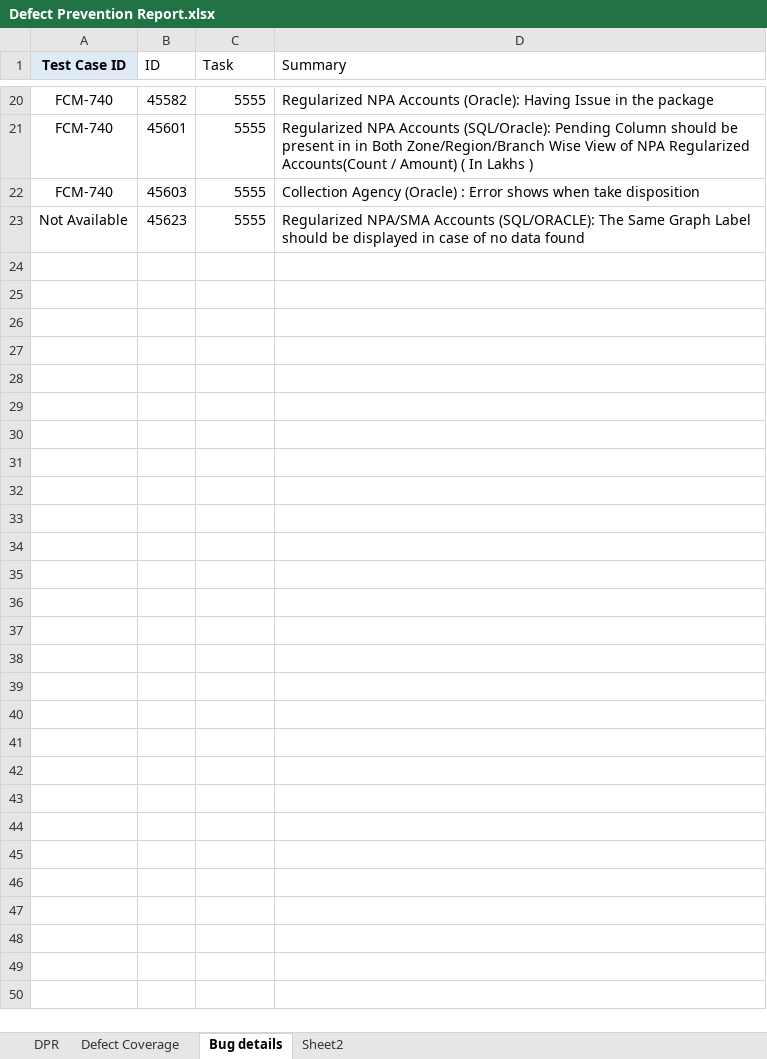
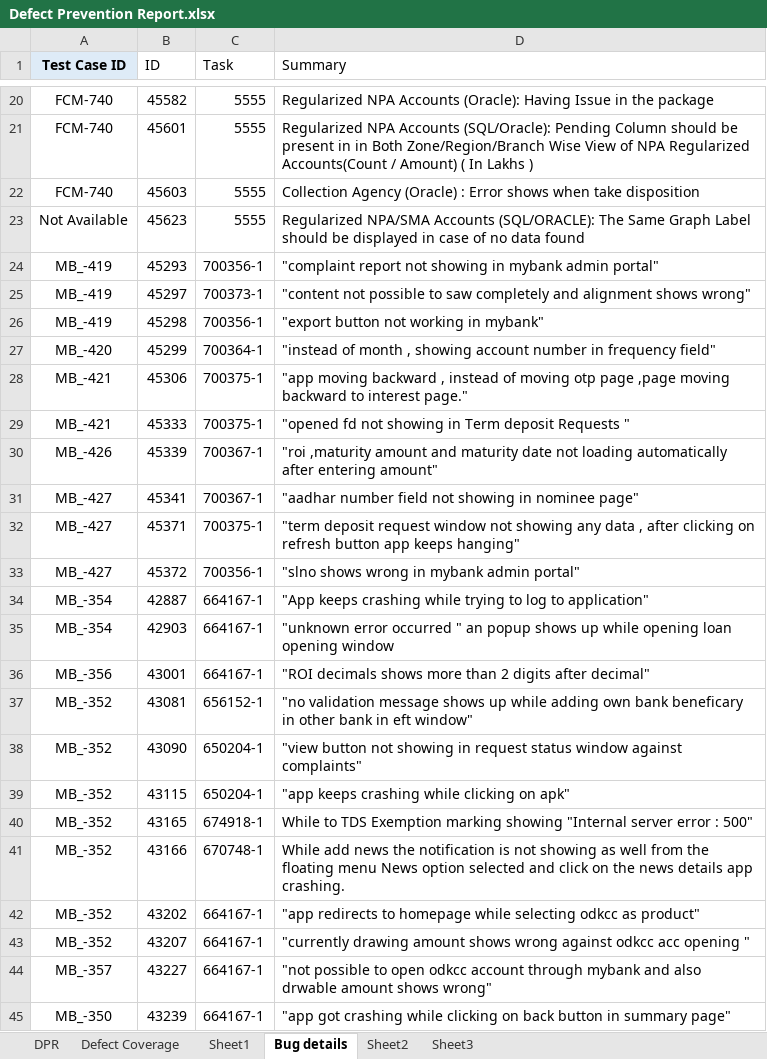
Before and after one commit to happyanand/Tutorials, an Excel workbook: Defect Prevention Report.xlsx, sheet Bug details, drawn as a sheet; only a part is shown, gaps mark what is left out; values as stored, in another font and other column widths than the file's, no borders; conditional formats not drawn; the diff names each change by its address in the sheet, - before the commit and + after, or states it on an @@ line.

```diff
--- a/Defect Prevention Report.xlsx (sheet Bug details)
+++ b/Defect Prevention Report.xlsx (sheet Bug details)
+sheet tab: Sheet1
+sheet tab: Sheet3
@@ row 24 unhidden: MB_-419 | 45293 | 700356-1 | "complaint report not showing in mybank admin portal" @@
@@ row 25 unhidden: MB_-419 | 45297 | 700373-1 | "content not possible to saw completely and alignment shows wrong" @@
@@ row 26 unhidden: MB_-419 | 45298 | 700356-1 | "export button not working in mybank" @@
@@ row 27 unhidden: MB_-420 | 45299 | 700364-1 | "instead of month , showing account number in frequency field" @@
@@ row 28 unhidden: MB_-421 | 45306 | 700375-1 | "app moving backward , instead of moving otp page ,page moving backward to interest page." @@
@@ row 29 unhidden: MB_-421 | 45333 | 700375-1 | "opened fd not showing in Term deposit Requests " @@
@@ row 30 unhidden: MB_-426 | 45339 | 700367-1 | "roi ,maturity amount and maturity date not loading automatically after entering amount" @@
@@ row 31 unhidden: MB_-427 | 45341 | 700367-1 | "aadhar number field not showing in nominee page" @@
@@ row 32 unhidden: MB_-427 | 45371 | 700375-1 | "term deposit request window not showing any data , after clicking on refresh button app keeps hanging" @@
@@ row 33 unhidden: MB_-427 | 45372 | 700356-1 | "slno shows wrong in mybank admin portal" @@
@@ row 34 unhidden: MB_-354 | 42887 | 664167-1 | "App keeps crashing while trying to log to application" @@
@@ row 35 unhidden: MB_-354 | 42903 | 664167-1 | "unknown error occurred " an popup shows up while opening loan opening window @@
@@ row 36 unhidden: MB_-356 | 43001 | 664167-1 | "ROI decimals shows more than 2 digits after decimal" @@
@@ row 37 unhidden: MB_-352 | 43081 | 656152-1 | "no validation message shows up while adding own bank beneficary in other bank in eft window" @@
@@ row 38 unhidden: MB_-352 | 43090 | 650204-1 | "view button not showing in request status window against complaints" @@
@@ row 39 unhidden: MB_-352 | 43115 | 650204-1 | "app keeps crashing while clicking on apk" @@
@@ row 40 unhidden: MB_-352 | 43165 | 674918-1 | While to TDS Exemption marking showing "Internal server error : 500" @@
@@ row 41 unhidden: MB_-352 | 43166 | 670748-1 | While add news the notification is not showing as well from the floating menu News option selected and click on the news details app crashing. @@
@@ row 42 unhidden: MB_-352 | 43202 | 664167-1 | "app redirects to homepage while selecting odkcc as product" @@
@@ row 43 unhidden: MB_-352 | 43207 | 664167-1 | "currently drawing amount shows wrong against odkcc acc opening " @@
@@ row 44 unhidden: MB_-357 | 43227 | 664167-1 | "not possible to open odkcc account through mybank and also drwable amount shows wrong" @@
@@ row 45 unhidden: MB_-350 | 43239 | 664167-1 | "app got crashing while clicking on back button in summary page" @@
```
Also changed, not shown: sheet Defect Coverage, sheet DPR, hidden cells, 6 other files.
